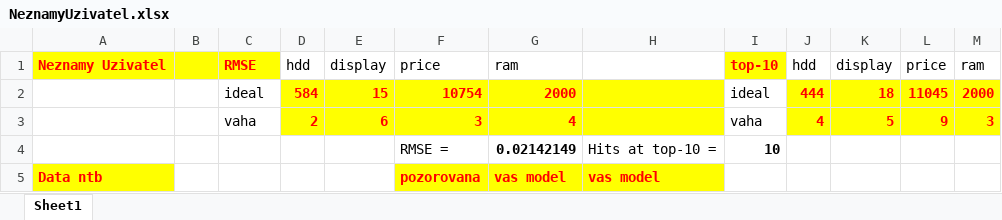
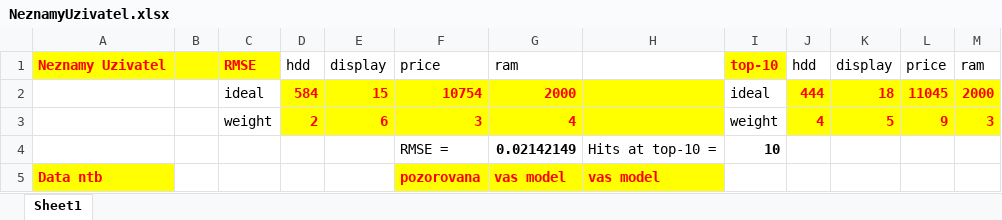
Before and after one commit to luki215/lmpm-genetics-induction, an Excel workbook: NeznamyUzivatel.xlsx, sheet Sheet1, drawn as a sheet; only a part is shown; values as stored, in another font and other column widths than the file's, no borders; the diff names each change by its address in the sheet, - before the commit and + after, or states it on an @@ line.

Commit message:
Switched descriptions to english

```diff
--- a/NeznamyUzivatel.xlsx (sheet Sheet1)
+++ b/NeznamyUzivatel.xlsx (sheet Sheet1)
-C3: vaha
+C3: weight
-I3: vaha
+I3: weight
```
